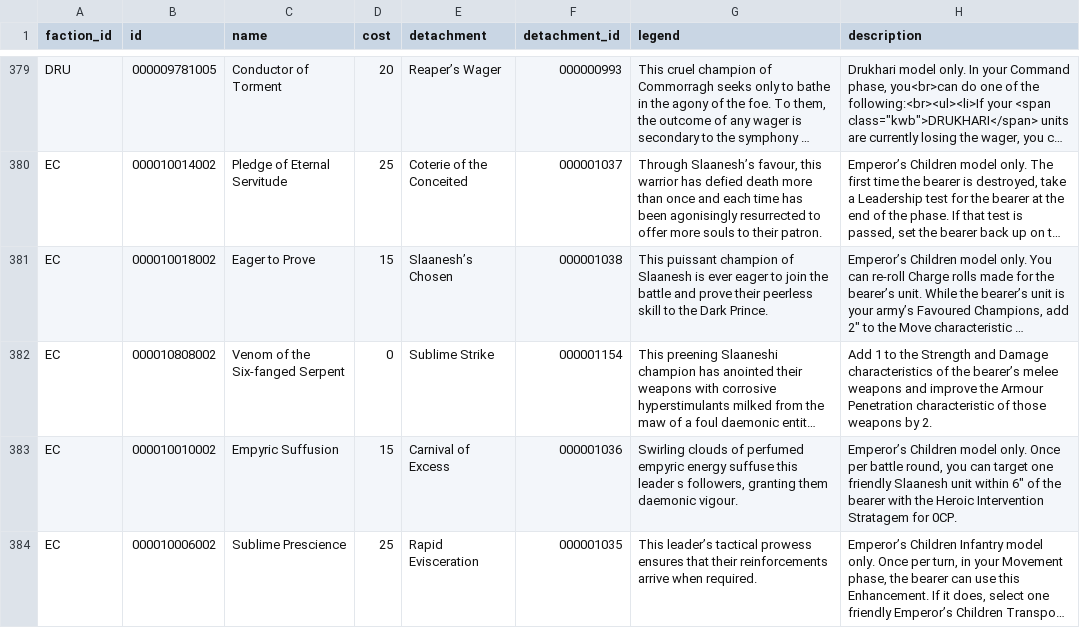
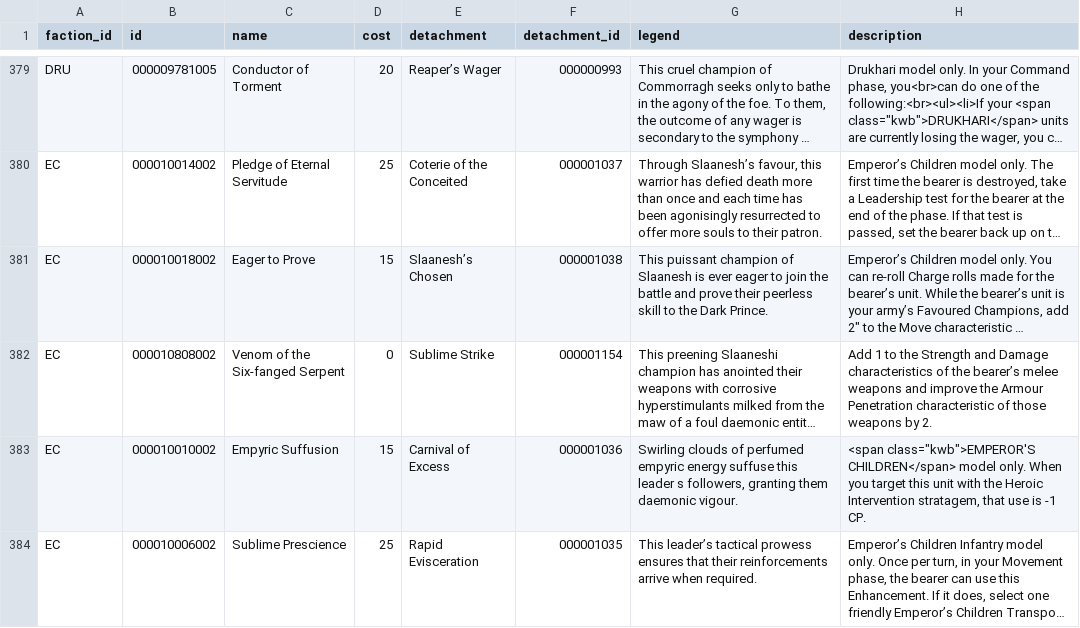
Before and after one commit to thegrimor/cogitador-consulta, a CSV file: public/data/Enhancements.csv, drawn as a sheet; only a part is shown, gaps mark what is left out; long unchanged cells end in …; the diff covers the shown part only; the diff names each change by its address in the sheet, - before the commit and + after, or states it on an @@ line.

```diff
--- a/public/data/Enhancements.csv
+++ b/public/data/Enhancements.csv
-H383 (description): Emperor’s Children model only. Once per battle round, you can target one friendly Slaanesh unit within 6" of the bearer with the Heroic Intervention Stratagem for 0CP.
+H383 (description): <span class="kwb">EMPEROR'S CHILDREN</span> model only. When you target this unit with the Heroic Intervention stratagem, that use is -1 CP.
```
Also changed, not shown: 5 edited cells elsewhere in this file, public/data/Datasheets_abilities.csv, public/data/Datasheets_keywords.csv, 3 other files.
